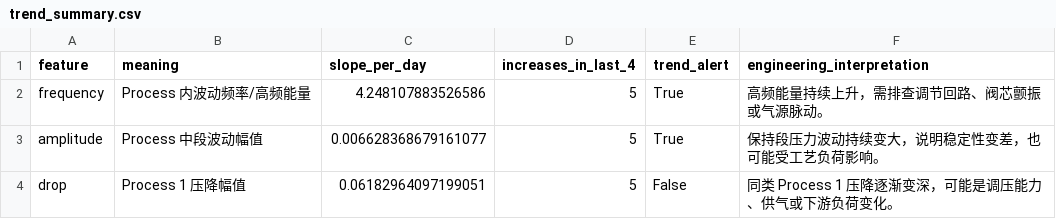
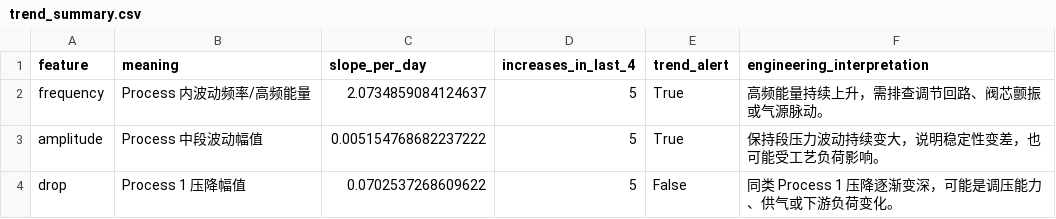
Before and after one commit to inacmor/pressure-regulator-predictive-maintenance, a CSV file: output/trend_summary.csv, drawn as a sheet.

```diff
--- a/output/trend_summary.csv
+++ b/output/trend_summary.csv
@@ -1,4 +1,4 @@
 feature,meaning,slope_per_day,increases_in_last_4,trend_alert,engineering_interpretation
-frequency,Process 内波动频率/高频能量,4.248107883526586,5,True,高频能量持续上升，需排查调节回路、阀芯颤振或气源脉动。
-amplitude,Process 中段波动幅值,0.006628368679161077,5,True,保持段压力波动持续变大，说明稳定性变差，也可能受工艺负荷影响。
-drop,Process 1 压降幅值,0.06182964097199051,5,False,同类 Process 1 压降逐渐变深，可能是调压能力、供气或下游负荷变化。
+frequency,Process 内波动频率/高频能量,2.0734859084124637,5,True,高频能量持续上升，需排查调节回路、阀芯颤振或气源脉动。
+amplitude,Process 中段波动幅值,0.005154768682237222,5,True,保持段压力波动持续变大，说明稳定性变差，也可能受工艺负荷影响。
+drop,Process 1 压降幅值,0.0702537268609622,5,False,同类 Process 1 压降逐渐变深，可能是调压能力、供气或下游负荷变化。
```
Also changed, not shown: output/daily_detection.csv, output/process_features.csv, 4 other files.
